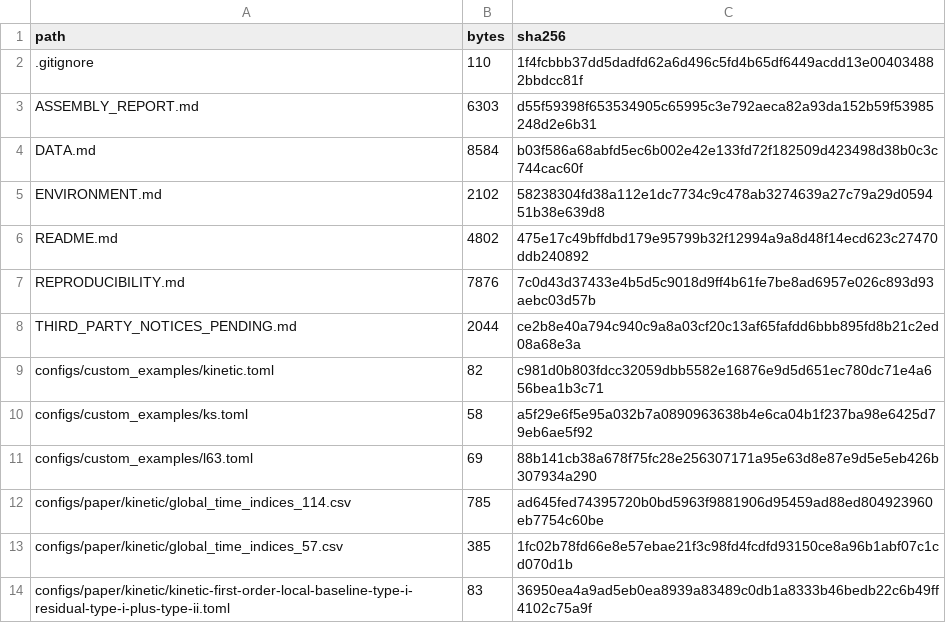
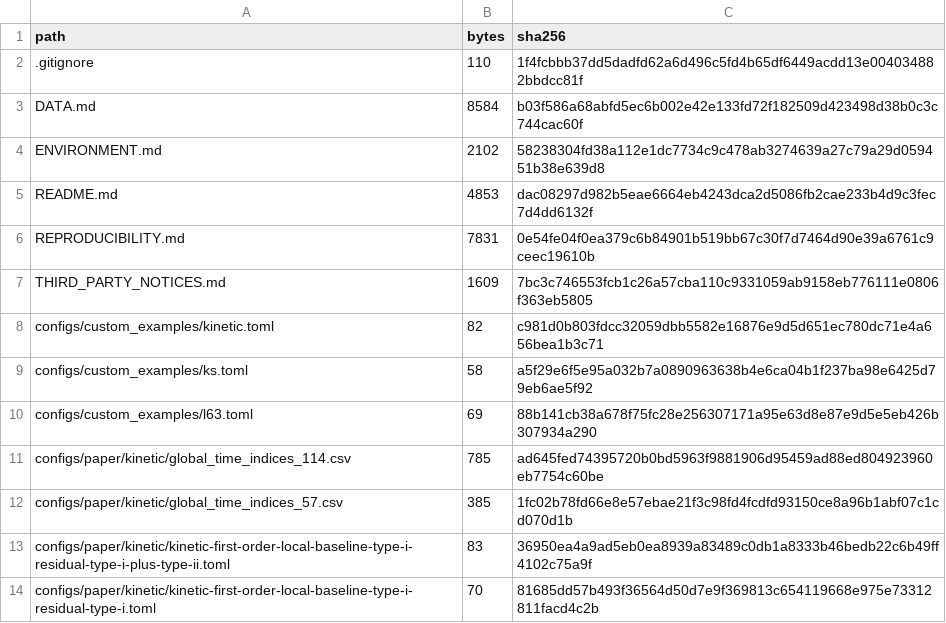
Before and after one commit to evanhabbershaw/learning-closure-krr, a TSV file: docs/file_inventory.tsv, drawn as a sheet; only a part is shown; the shorter side is filled out with more unchanged rows.

```diff
--- a/docs/file_inventory.tsv
+++ b/docs/file_inventory.tsv
@@ -2,8 +2,7 @@ path	bytes	sha256
 .gitignore	110	1f4fcbbb37dd5dadfd62a6d496c5fd4b65df6449acdd13e004034882bbdcc81f
-ASSEMBLY_REPORT.md	6303	d55f59398f653534905c65995c3e792aeca82a93da152b59f53985248d2e6b31
 DATA.md	8584	b03f586a68abfd5ec6b002e42e133fd72f182509d423498d38b0c3c744cac60f
 ENVIRONMENT.md	2102	58238304fd38a112e1dc7734c9c478ab3274639a27c79a29d059451b38e639d8
-README.md	4802	475e17c49bffdbd179e95799b32f12994a9a8d48f14ecd623c27470ddb240892
-REPRODUCIBILITY.md	7876	7c0d43d37433e4b5d5c9018d9ff4b61fe7be8ad6957e026c893d93aebc03d57b
-THIRD_PARTY_NOTICES_PENDING.md	2044	ce2b8e40a794c940c9a8a03cf20c13af65fafdd6bbb895fd8b21c2ed08a68e3a
+README.md	4853	dac08297d982b5eae6664eb4243dca2d5086fb2cae233b4d9c3fec7d4dd6132f
+REPRODUCIBILITY.md	7831	0e54fe04f0ea379c6b84901b519bb67c30f7d7464d90e39a6761c9ceec19610b
+THIRD_PARTY_NOTICES.md	1609	7bc3c746553fcb1c26a57cba110c9331059ab9158eb776111e0806f363eb5805
 configs/custom_examples/kinetic.toml	82	c981d0b803fdcc32059dbb5582e16876e9d5d651ec780dc71e4a656bea1b3c71
```
Also changed, not shown: 5 other files.
